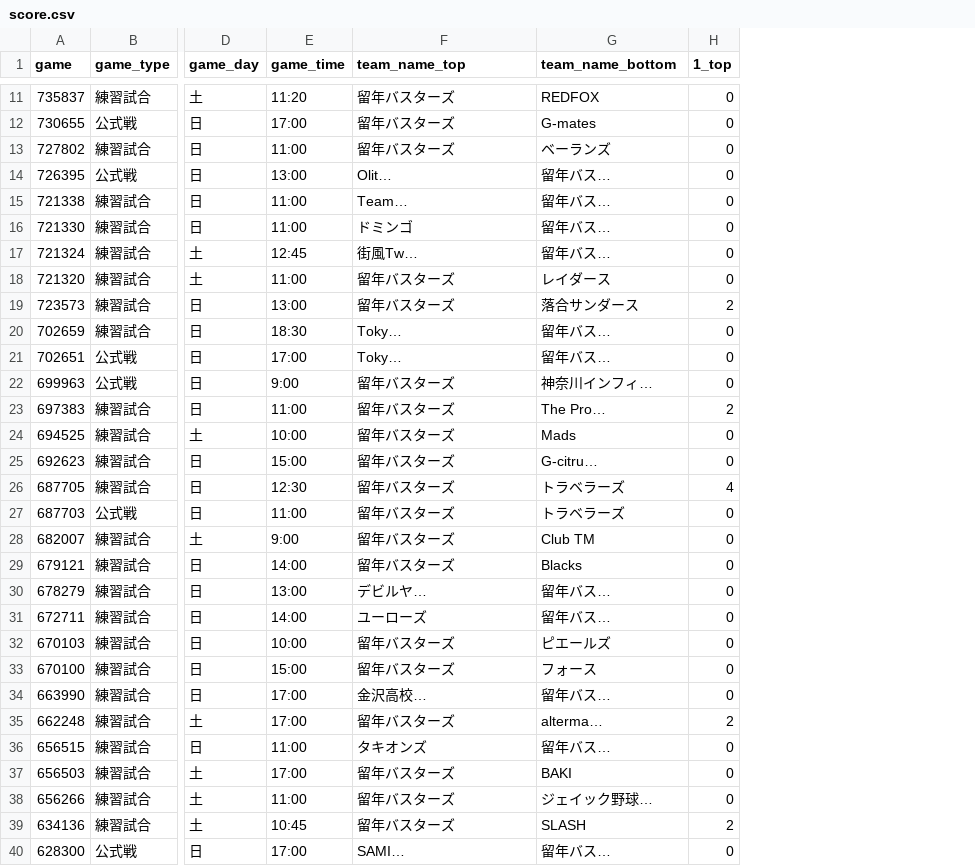
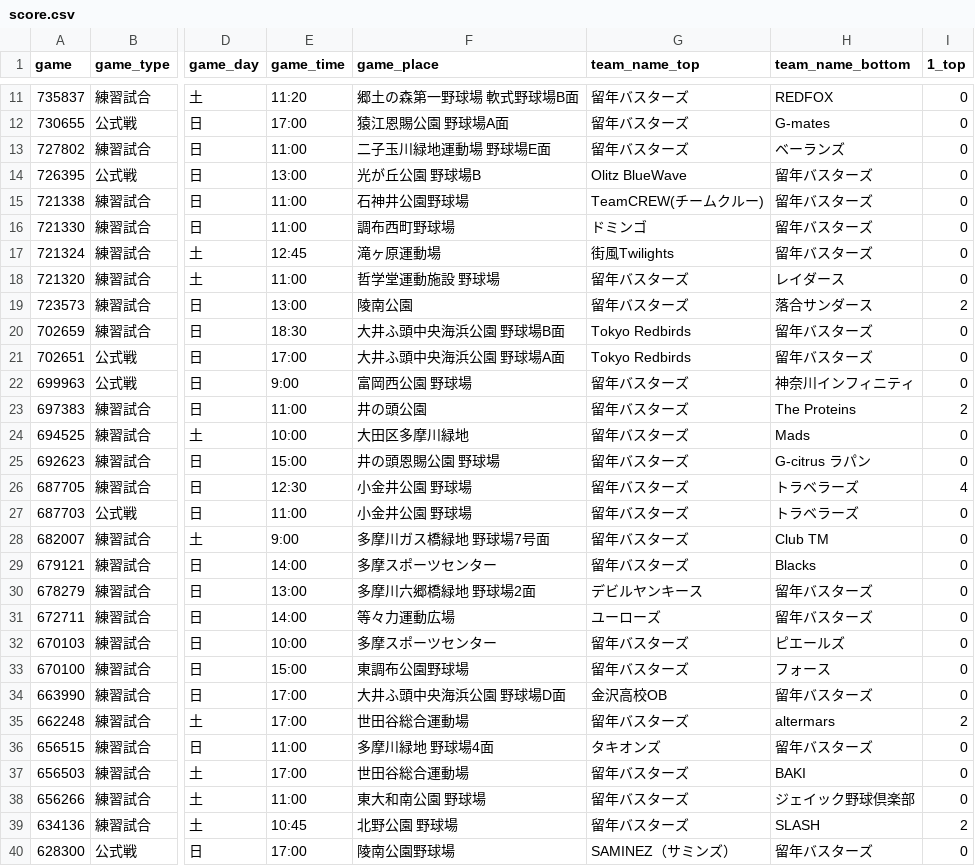
Before and after one commit to Yuiri1234/BaseballAnalysis, a CSV file: data/ryunen_busters/score.csv, drawn as a sheet; only a part is shown, gaps mark what is left out; addresses are those after the commit; the diff covers the shown part only; the diff names each change by its address in the sheet, - before the commit and + after, or states it on an @@ line.

```diff
--- a/data/ryunen_busters/score.csv
+++ b/data/ryunen_busters/score.csv
+column F (game_place), rows 11-40: 郷土の森第一野球場 軟式野球場B面 | 猿江恩賜公園 野球場A面 | 二子玉川緑地運動場 野球場E面 | 光が丘公園 野球場B | 石神井公園野球場 | 調布西町野球場 | 滝ヶ原運動場 | 哲学堂運動施設 野球場 | 陵南公園 | 大井ふ頭中央海浜公園 野球場B面 | 大井ふ頭中央海浜公園 野球場A面 | 富岡西公園 野球場 | 井の頭公園 | 大田区多摩川緑地 | 井の頭恩賜公園 野球場 | 小金井公園 野球場 | 小金井公園 野球場 | 多摩川ガス橋緑地 野球場7号面 | 多摩スポーツセンター | 多摩川六郷橋緑地 野球場2面 | 等々力運動広場 | 多摩スポーツセンター | 東調布公園野球場 | 大井ふ頭中央海浜公園 野球場D面 | 世田谷総合運動場 | 多摩川緑地 野球場4面 | 世田谷総合運動場 | 東大和南公園 野球場 | 北野公園 野球場 | 陵南公園野球場
-G14 (team_name_top): Olit…
+G14 (team_name_top): Olitz BlueWave
-H14:H17 (team_name_bottom): 留年バス…
+H14:H17 (team_name_bottom): 留年バスターズ
-G15 (team_name_top): Team…
+G15 (team_name_top): TeamCREW(チームクルー)
-G17 (team_name_top): 街風Tw…
+G17 (team_name_top): 街風Twilights
-G20:G21 (team_name_top): Toky…
+G20:G21 (team_name_top): Tokyo Redbirds
-H20:H21 (team_name_bottom): 留年バス…
+H20:H21 (team_name_bottom): 留年バスターズ
-H22 (team_name_bottom): 神奈川インフィ…
+H22 (team_name_bottom): 神奈川インフィニティ
-H23 (team_name_bottom): The Pro…
+H23 (team_name_bottom): The Proteins
-H25 (team_name_bottom): G-citru…
+H25 (team_name_bottom): G-citrus ラパン
-G30 (team_name_top): デビルヤ…
+G30 (team_name_top): デビルヤンキース
-H30:H31 (team_name_bottom): 留年バス…
+H30:H31 (team_name_bottom): 留年バスターズ
-G34 (team_name_top): 金沢高校…
+G34 (team_name_top): 金沢高校OB
-H34 (team_name_bottom): 留年バス…
+H34 (team_name_bottom): 留年バスターズ
-H35 (team_name_bottom): alterma…
+H35 (team_name_bottom): altermars
-H36 (team_name_bottom): 留年バス…
+H36 (team_name_bottom): 留年バスターズ
-H38 (team_name_bottom): ジェイック野球…
+H38 (team_name_bottom): ジェイック野球倶楽部
-G40 (team_name_top): SAMI…
+G40 (team_name_top): SAMINEZ（サミンズ）
-H40 (team_name_bottom): 留年バス…
+H40 (team_name_bottom): 留年バスターズ
```
Also changed, not shown: 70 edited cells elsewhere in this file, data/ryunen_busters/batting.csv, 3 other files.
